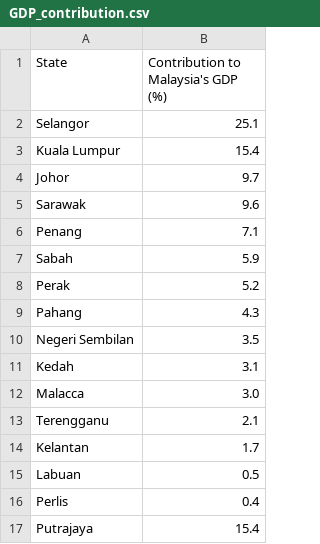
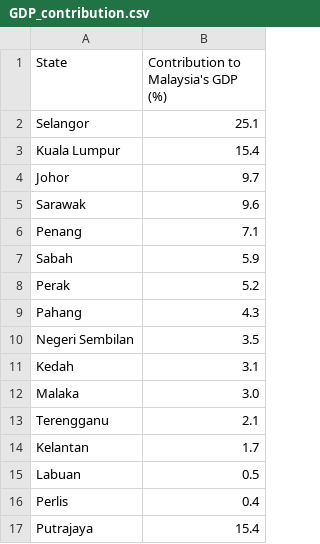
Before and after one commit to LTS0924/FIT3179, a CSV file: GDP_contribution.csv, drawn as a sheet.

Commit message:
Correct spelling of 'Malacca' to 'Malaka'

```diff
--- a/GDP_contribution.csv
+++ b/GDP_contribution.csv
@@ -11,3 +11,3 @@ Negeri Sembilan,3.5
 Kedah,3.1
-Malacca,3.0
+Malaka,3.0
 Terengganu,2.1
```
